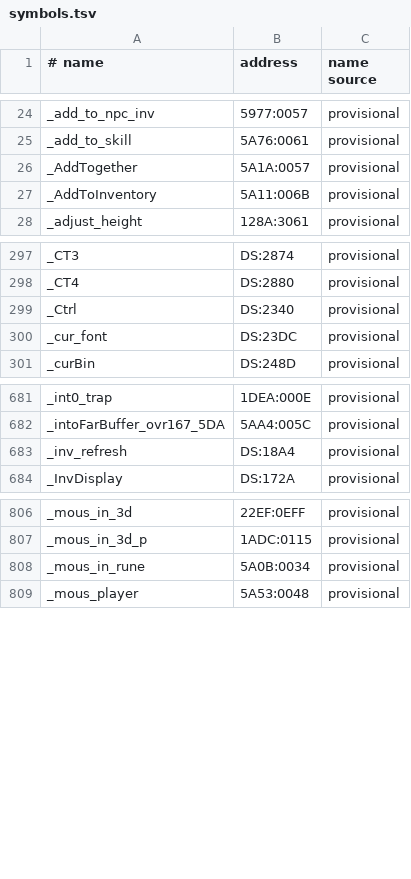
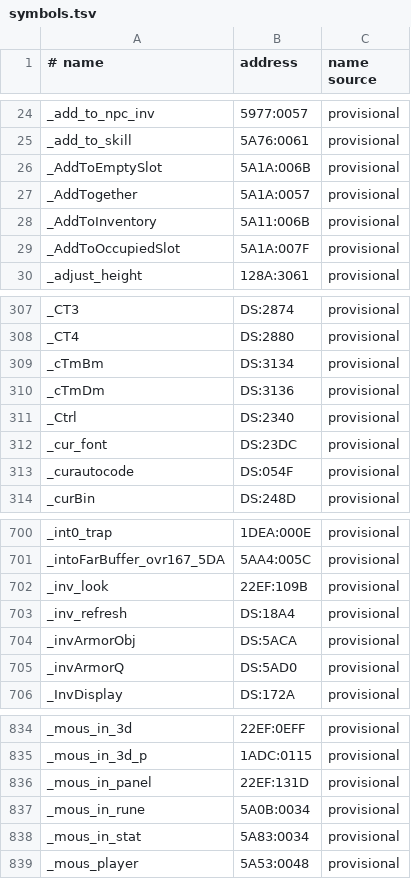
Before and after one commit to abedegno/UW1Decomp, a TSV file: symbols.tsv, drawn as a sheet; only a part is shown, gaps mark what is left out; the diff covers the shown part only; the diff names each change by its address in the sheet, - before the commit and + after, or states it on an @@ line.

Commit message:
UW1: COMBINE, LOOK, STATS, INVPANEL, DRAWOBJ matched

```diff
--- a/symbols.tsv
+++ b/symbols.tsv
+row 26: _AddToEmptySlot | 5A1A:006B | provisional
+row 29: _AddToOccupiedSlot | 5A1A:007F | provisional
+row 309: _cTmBm | DS:3134 | provisional
+row 310: _cTmDm | DS:3136 | provisional
+row 313: _curautocode | DS:054F | provisional
+row 702: _inv_look | 22EF:109B | provisional
+row 704: _invArmorObj | DS:5ACA | provisional
+row 705: _invArmorQ | DS:5AD0 | provisional
+row 836: _mous_in_panel | 22EF:131D | provisional
+row 838: _mous_in_stat | 5A83:0034 | provisional
```
Also changed, not shown: 41 added rows elsewhere in this file, map/files.tsv, 6 other files.
